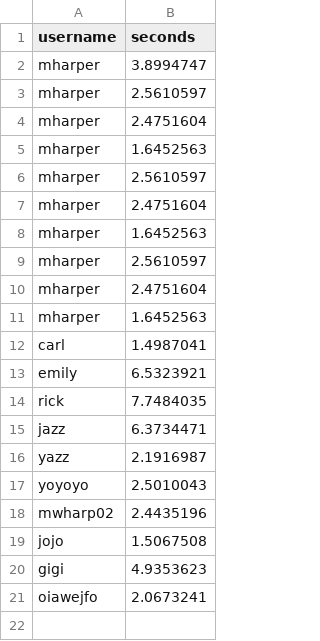
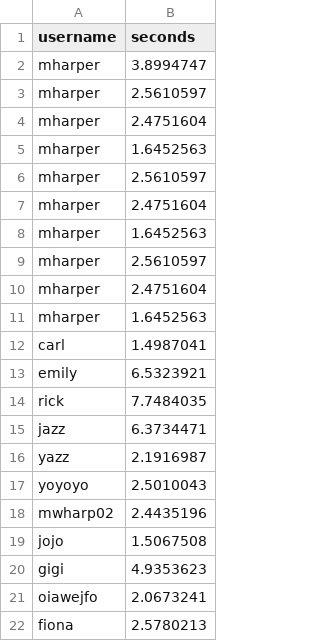
Before and after one commit to quiltedBread/reflexor, a CSV file: records.csv, drawn as a sheet.

```diff
--- a/records.csv
+++ b/records.csv
@@ -21 +21,2 @@ gigi,4.9353623
 oiawejfo,2.0673241
+fiona,2.5780213
```
Also changed, not shown: 2 other files.
